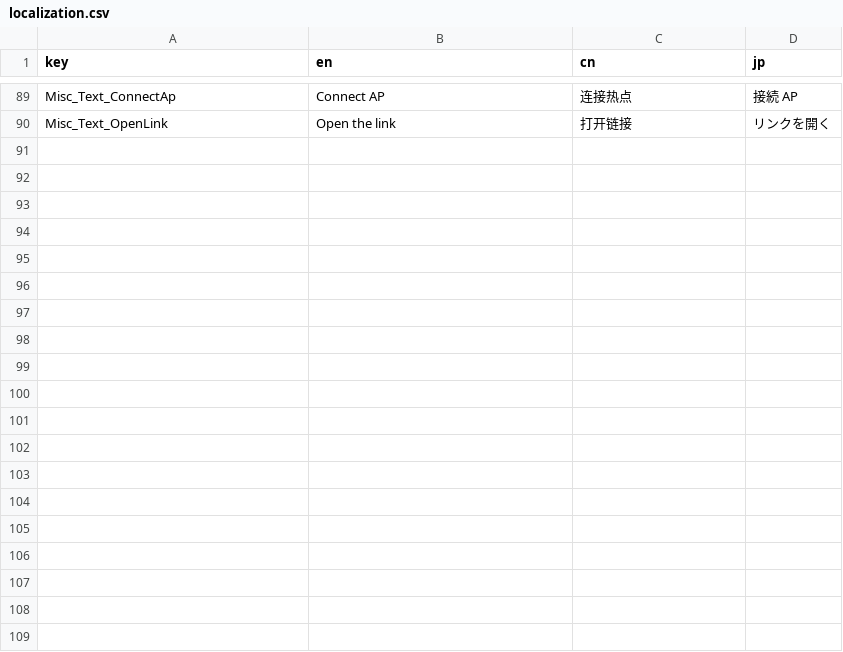
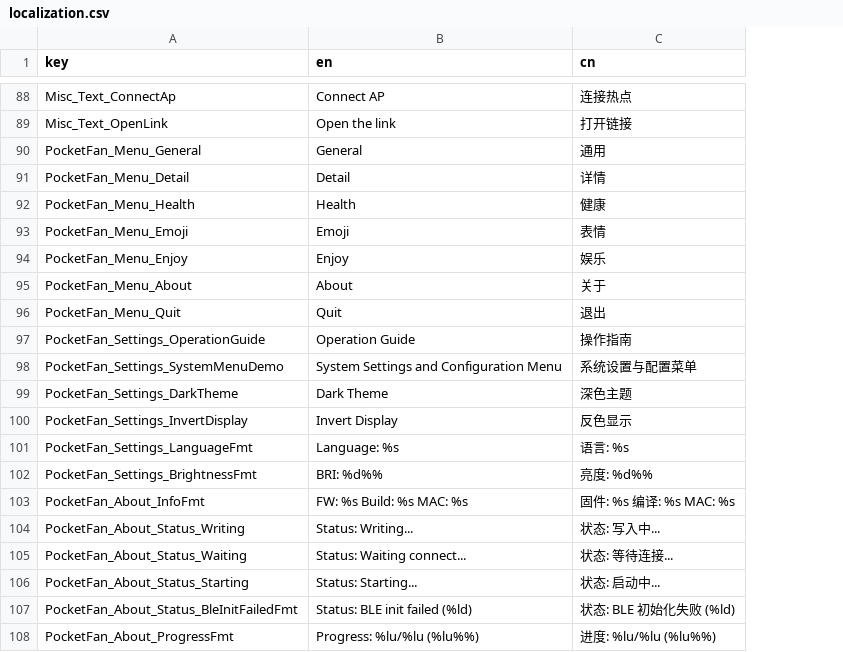
Before and after one commit to Solonix-Chu/Pocket_Fan_New, a CSV file: components/pocket_fan_app/assets/localization/localization.csv, drawn as a sheet; only a part is shown, gaps mark what is left out; removed rows and columns are numbered as before the commit, all else as after; the diff covers the shown part only; the diff names each change by its address in the sheet, - before the commit and + after, or states it on an @@ line.

```diff
--- a/components/pocket_fan_app/assets/localization/localization.csv
+++ b/components/pocket_fan_app/assets/localization/localization.csv
-column D (jp), rows 89-90: 接続 AP | リンクを開く
+row 90: PocketFan_Menu_General | General | 通用
+row 91: PocketFan_Menu_Detail | Detail | 详情
+row 92: PocketFan_Menu_Health | Health | 健康
+row 93: PocketFan_Menu_Emoji | Emoji | 表情
+row 94: PocketFan_Menu_Enjoy | Enjoy | 娱乐
+row 95: PocketFan_Menu_About | About | 关于
+row 96: PocketFan_Menu_Quit | Quit | 退出
+row 97: PocketFan_Settings_OperationGuide | Operation Guide | 操作指南
+row 98: PocketFan_Settings_SystemMenuDemo | System Settings and Configuration Menu | 系统设置与配置菜单
+row 99: PocketFan_Settings_DarkTheme | Dark Theme | 深色主题
+row 100: PocketFan_Settings_InvertDisplay | Invert Display | 反色显示
+row 101: PocketFan_Settings_LanguageFmt | Language: %s | 语言: %s
+row 102: PocketFan_Settings_BrightnessFmt | BRI: %d%% | 亮度: %d%%
+row 103: PocketFan_About_InfoFmt | FW: %s Build: %s MAC: %s | 固件: %s 编译: %s MAC: %s
+row 104: PocketFan_About_Status_Writing | Status: Writing... | 状态: 写入中...
+row 105: PocketFan_About_Status_Waiting | Status: Waiting connect... | 状态: 等待连接...
+row 106: PocketFan_About_Status_Starting | Status: Starting... | 状态: 启动中...
+row 107: PocketFan_About_Status_BleInitFailedFmt | Status: BLE init failed (%ld) | 状态: BLE 初始化失败 (%ld)
+row 108: PocketFan_About_ProgressFmt | Progress: %lu/%lu (%lu%%) | 进度: %lu/%lu (%lu%%)
```
Also changed, not shown: 17 added rows and 1 removed row elsewhere in this file, 29 other files.
